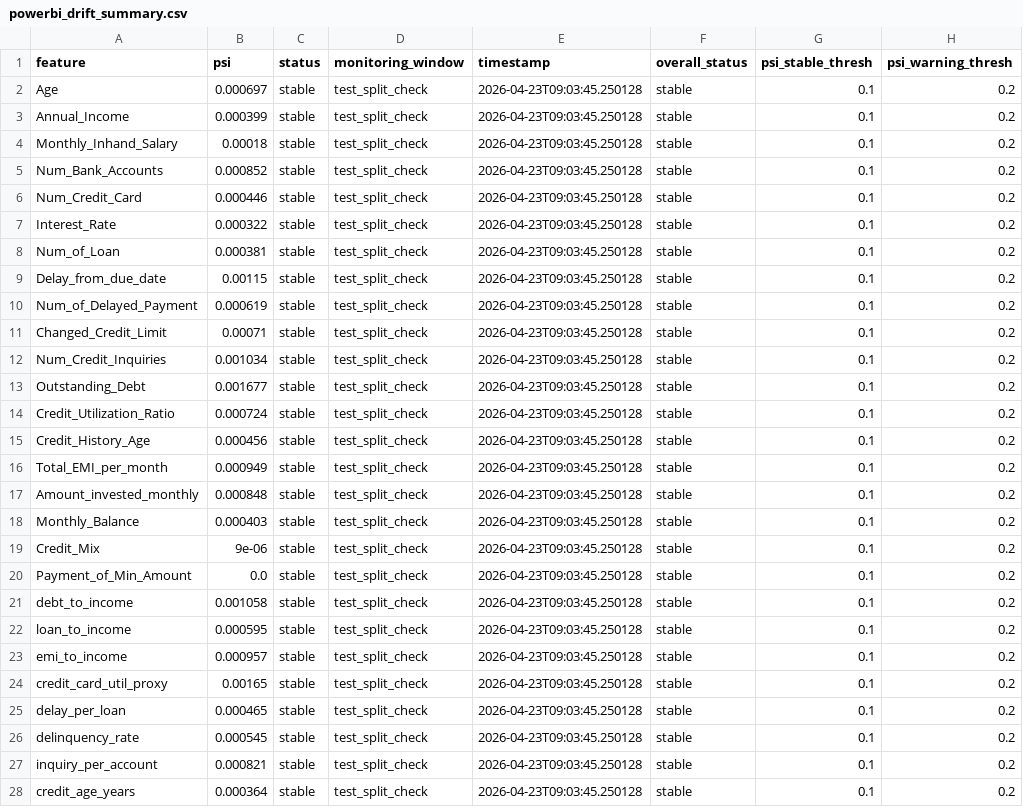
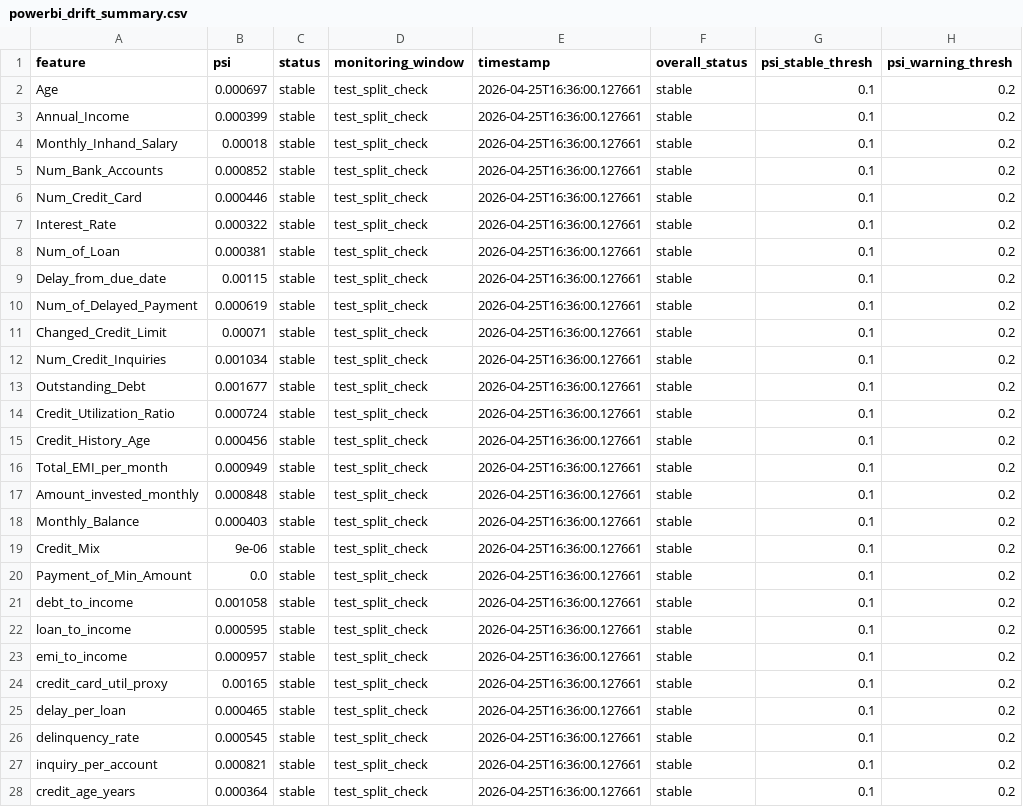
Before and after one commit to Dang-Huy/MLOps-Group-8, a CSV file: artifacts/drift_reports/powerbi_drift_summary.csv, drawn as a sheet; only a part is shown; the diff covers the shown part only.

```diff
--- a/artifacts/drift_reports/powerbi_drift_summary.csv
+++ b/artifacts/drift_reports/powerbi_drift_summary.csv
@@ -1,28 +1,28 @@
 feature,psi,status,monitoring_window,timestamp,overall_status,psi_stable_thresh,psi_warning_thresh
-Age,0.000697,stable,test_split_check,2026-04-23T09:03:45.250128,stable,0.1,0.2
-Annual_Income,0.000399,stable,test_split_check,2026-04-23T09:03:45.250128,stable,0.1,0.2
-Monthly_Inhand_Salary,0.00018,stable,test_split_check,2026-04-23T09:03:45.250128,stable,0.1,0.2
-Num_Bank_Accounts,0.000852,stable,test_split_check,2026-04-23T09:03:45.250128,stable,0.1,0.2
-Num_Credit_Card,0.000446,stable,test_split_check,2026-04-23T09:03:45.250128,stable,0.1,0.2
-Interest_Rate,0.000322,stable,test_split_check,2026-04-23T09:03:45.250128,stable,0.1,0.2
-Num_of_Loan,0.000381,stable,test_split_check,2026-04-23T09:03:45.250128,stable,0.1,0.2
-Delay_from_due_date,0.00115,stable,test_split_check,2026-04-23T09:03:45.250128,stable,0.1,0.2
-Num_of_Delayed_Payment,0.000619,stable,test_split_check,2026-04-23T09:03:45.250128,stable,0.1,0.2
-Changed_Credit_Limit,0.00071,stable,test_split_check,2026-04-23T09:03:45.250128,stable,0.1,0.2
-Num_Credit_Inquiries,0.001034,stable,test_split_check,2026-04-23T09:03:45.250128,stable,0.1,0.2
-Outstanding_Debt,0.001677,stable,test_split_check,2026-04-23T09:03:45.250128,stable,0.1,0.2
-Credit_Utilization_Ratio,0.000724,stable,test_split_check,2026-04-23T09:03:45.250128,stable,0.1,0.2
-Credit_History_Age,0.000456,stable,test_split_check,2026-04-23T09:03:45.250128,stable,0.1,0.2
-Total_EMI_per_month,0.000949,stable,test_split_check,2026-04-23T09:03:45.250128,stable,0.1,0.2
-Amount_invested_monthly,0.000848,stable,test_split_check,2026-04-23T09:03:45.250128,stable,0.1,0.2
-Monthly_Balance,0.000403,stable,test_split_check,2026-04-23T09:03:45.250128,stable,0.1,0.2
-Credit_Mix,9e-06,stable,test_split_check,2026-04-23T09:03:45.250128,stable,0.1,0.2
-Payment_of_Min_Amount,0.0,stable,test_split_check,2026-04-23T09:03:45.250128,stable,0.1,0.2
-debt_to_income,0.001058,stable,test_split_check,2026-04-23T09:03:45.250128,stable,0.1,0.2
-loan_to_income,0.000595,stable,test_split_check,2026-04-23T09:03:45.250128,stable,0.1,0.2
-emi_to_income,0.000957,stable,test_split_check,2026-04-23T09:03:45.250128,stable,0.1,0.2
-credit_card_util_proxy,0.00165,stable,test_split_check,2026-04-23T09:03:45.250128,stable,0.1,0.2
-delay_per_loan,0.000465,stable,test_split_check,2026-04-23T09:03:45.250128,stable,0.1,0.2
-delinquency_rate,0.000545,stable,test_split_check,2026-04-23T09:03:45.250128,stable,0.1,0.2
-inquiry_per_account,0.000821,stable,test_split_check,2026-04-23T09:03:45.250128,stable,0.1,0.2
-credit_age_years,0.000364,stable,test_split_check,2026-04-23T09:03:45.250128,stable,0.1,0.2
+Age,0.000697,stable,test_split_check,2026-04-25T16:36:00.127661,stable,0.1,0.2
+Annual_Income,0.000399,stable,test_split_check,2026-04-25T16:36:00.127661,stable,0.1,0.2
+Monthly_Inhand_Salary,0.00018,stable,test_split_check,2026-04-25T16:36:00.127661,stable,0.1,0.2
+Num_Bank_Accounts,0.000852,stable,test_split_check,2026-04-25T16:36:00.127661,stable,0.1,0.2
+Num_Credit_Card,0.000446,stable,test_split_check,2026-04-25T16:36:00.127661,stable,0.1,0.2
+Interest_Rate,0.000322,stable,test_split_check,2026-04-25T16:36:00.127661,stable,0.1,0.2
+Num_of_Loan,0.000381,stable,test_split_check,2026-04-25T16:36:00.127661,stable,0.1,0.2
+Delay_from_due_date,0.00115,stable,test_split_check,2026-04-25T16:36:00.127661,stable,0.1,0.2
+Num_of_Delayed_Payment,0.000619,stable,test_split_check,2026-04-25T16:36:00.127661,stable,0.1,0.2
+Changed_Credit_Limit,0.00071,stable,test_split_check,2026-04-25T16:36:00.127661,stable,0.1,0.2
+Num_Credit_Inquiries,0.001034,stable,test_split_check,2026-04-25T16:36:00.127661,stable,0.1,0.2
+Outstanding_Debt,0.001677,stable,test_split_check,2026-04-25T16:36:00.127661,stable,0.1,0.2
+Credit_Utilization_Ratio,0.000724,stable,test_split_check,2026-04-25T16:36:00.127661,stable,0.1,0.2
+Credit_History_Age,0.000456,stable,test_split_check,2026-04-25T16:36:00.127661,stable,0.1,0.2
+Total_EMI_per_month,0.000949,stable,test_split_check,2026-04-25T16:36:00.127661,stable,0.1,0.2
+Amount_invested_monthly,0.000848,stable,test_split_check,2026-04-25T16:36:00.127661,stable,0.1,0.2
+Monthly_Balance,0.000403,stable,test_split_check,2026-04-25T16:36:00.127661,stable,0.1,0.2
+Credit_Mix,9e-06,stable,test_split_check,2026-04-25T16:36:00.127661,stable,0.1,0.2
+Payment_of_Min_Amount,0.0,stable,test_split_check,2026-04-25T16:36:00.127661,stable,0.1,0.2
+debt_to_income,0.001058,stable,test_split_check,2026-04-25T16:36:00.127661,stable,0.1,0.2
+loan_to_income,0.000595,stable,test_split_check,2026-04-25T16:36:00.127661,stable,0.1,0.2
+emi_to_income,0.000957,stable,test_split_check,2026-04-25T16:36:00.127661,stable,0.1,0.2
+credit_card_util_proxy,0.00165,stable,test_split_check,2026-04-25T16:36:00.127661,stable,0.1,0.2
+delay_per_loan,0.000465,stable,test_split_check,2026-04-25T16:36:00.127661,stable,0.1,0.2
+delinquency_rate,0.000545,stable,test_split_check,2026-04-25T16:36:00.127661,stable,0.1,0.2
+inquiry_per_account,0.000821,stable,test_split_check,2026-04-25T16:36:00.127661,stable,0.1,0.2
+credit_age_years,0.000364,stable,test_split_check,2026-04-25T16:36:00.127661,stable,0.1,0.2
```
Also changed, not shown: 21 edited cells elsewhere in this file, artifacts/reports/feature_importance.csv, artifacts/reports/model_ranking.csv, 18 other files.
